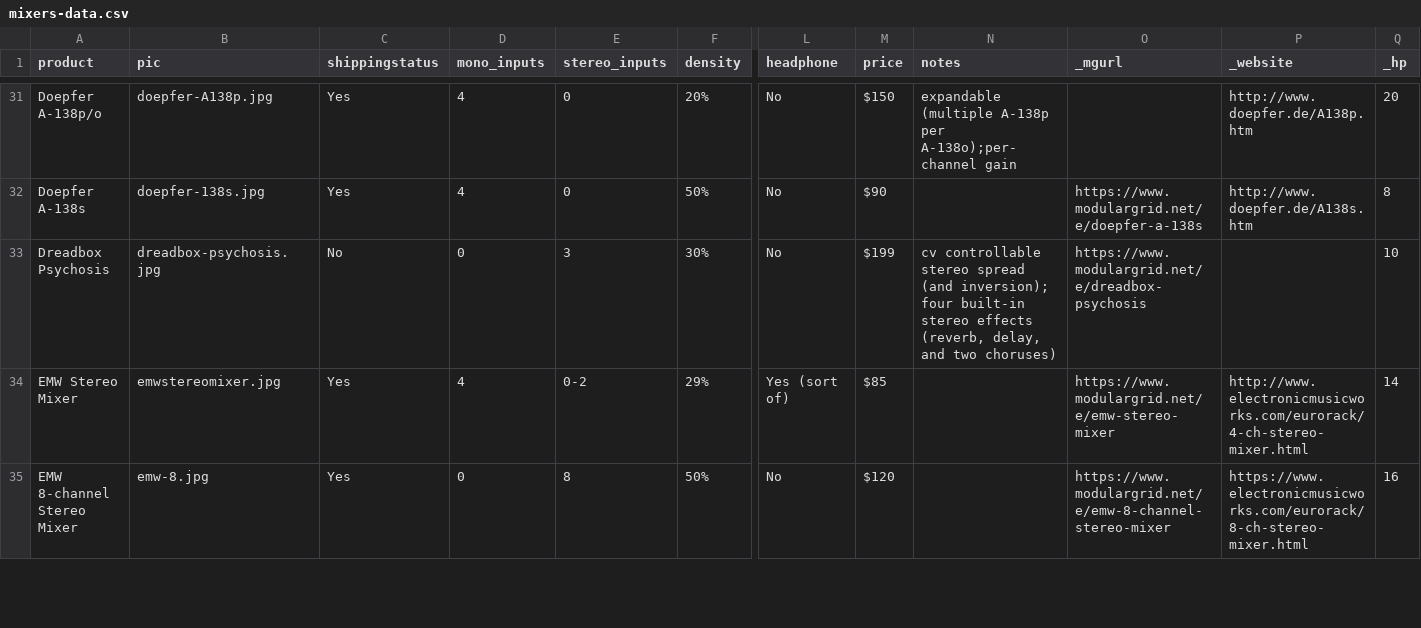
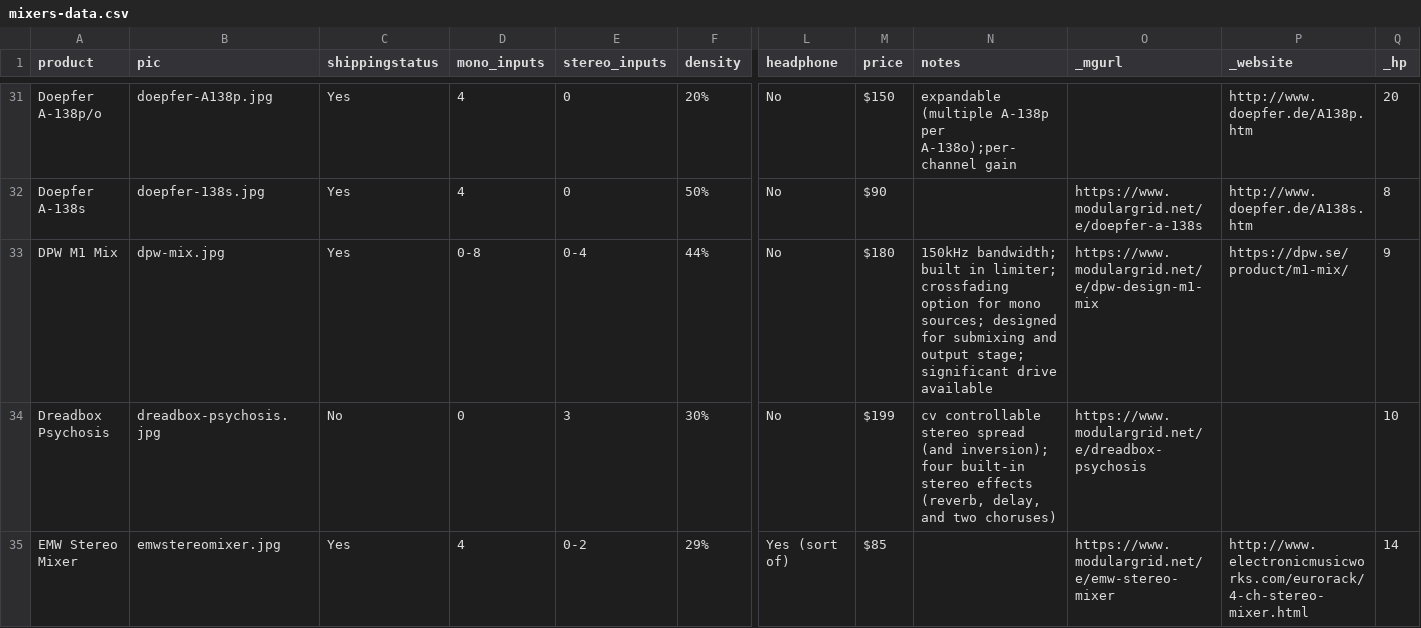
Before and after one commit to mdoudoroff/doudoroff.com, a CSV file: mixers/mixers-data.csv, drawn as a sheet; only a part is shown, gaps mark what is left out; the shorter side is filled out with more unchanged rows; rows hold the shown columns only; the diff names each change by its address in the sheet, - before the commit and + after, or states it on an @@ line.

```diff
--- a/mixers/mixers-data.csv
+++ b/mixers/mixers-data.csv
+row 33: DPW M1 Mix | dpw-mix.jpg | Yes | 0-8 | 0-4 | 44% | No | $180 | 150kHz bandwidth; built in limiter; crossfading option for mono sources; designed for submixing and output stage; significant drive available | https://www.modulargrid.net/e/dpw-design-m1-mix | https://dpw.se/product/m1-mix/ | 9
```
Also changed, not shown: 3 other files.
